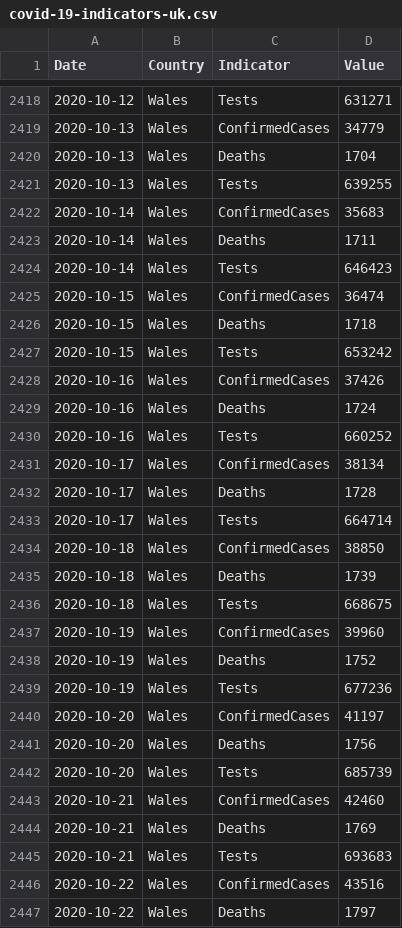
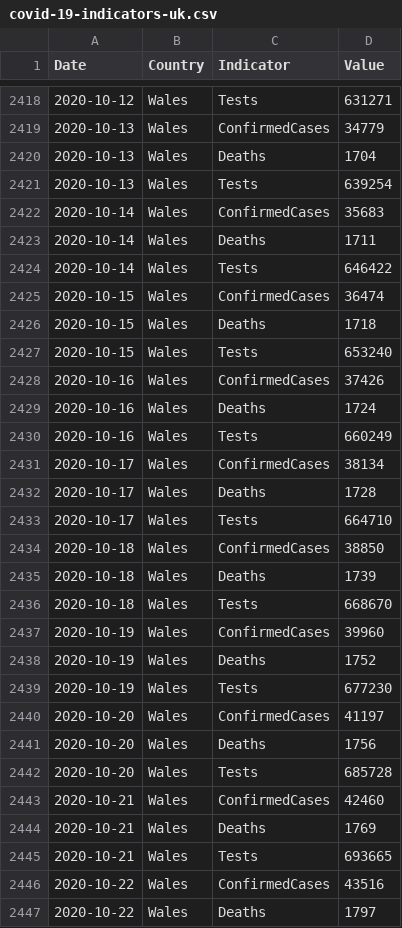
Before and after one commit to couby-debog-dev-fini/Kaios, a CSV file: data/covid-19-indicators-uk.csv, drawn as a sheet; only a part is shown, gaps mark what is left out; the diff covers the shown part only.

```diff
--- a/data/covid-19-indicators-uk.csv
+++ b/data/covid-19-indicators-uk.csv
@@ -2420,27 +2420,27 @@ Date,Country,Indicator,Value
 2020-10-13,Wales,Deaths,1704
-2020-10-13,Wales,Tests,639255
+2020-10-13,Wales,Tests,639254
 2020-10-14,Wales,ConfirmedCases,35683
 2020-10-14,Wales,Deaths,1711
-2020-10-14,Wales,Tests,646423
+2020-10-14,Wales,Tests,646422
 2020-10-15,Wales,ConfirmedCases,36474
 2020-10-15,Wales,Deaths,1718
-2020-10-15,Wales,Tests,653242
+2020-10-15,Wales,Tests,653240
 2020-10-16,Wales,ConfirmedCases,37426
 2020-10-16,Wales,Deaths,1724
-2020-10-16,Wales,Tests,660252
+2020-10-16,Wales,Tests,660249
 2020-10-17,Wales,ConfirmedCases,38134
 2020-10-17,Wales,Deaths,1728
-2020-10-17,Wales,Tests,664714
+2020-10-17,Wales,Tests,664710
 2020-10-18,Wales,ConfirmedCases,38850
 2020-10-18,Wales,Deaths,1739
-2020-10-18,Wales,Tests,668675
+2020-10-18,Wales,Tests,668670
 2020-10-19,Wales,ConfirmedCases,39960
 2020-10-19,Wales,Deaths,1752
-2020-10-19,Wales,Tests,677236
+2020-10-19,Wales,Tests,677230
 2020-10-20,Wales,ConfirmedCases,41197
 2020-10-20,Wales,Deaths,1756
-2020-10-20,Wales,Tests,685739
+2020-10-20,Wales,Tests,685728
 2020-10-21,Wales,ConfirmedCases,42460
 2020-10-21,Wales,Deaths,1769
-2020-10-21,Wales,Tests,693683
+2020-10-21,Wales,Tests,693665
 2020-10-22,Wales,ConfirmedCases,43516
```
Also changed, not shown: 3 added rows and 53 edited cells elsewhere in this file, data/covid-19-totals-wales.csv, 2 other files.
